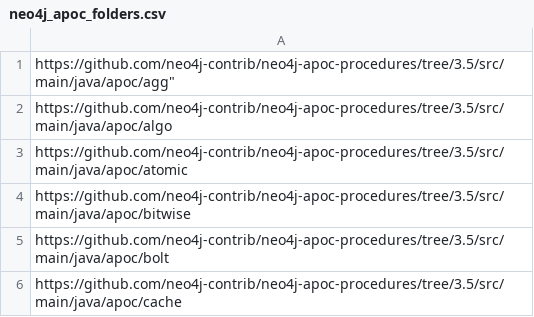
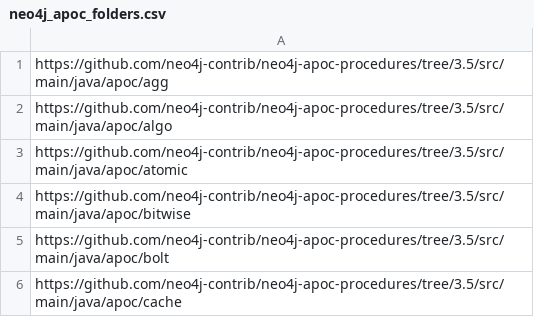
Before and after one commit to wirsel/neoj, a CSV file: neo4j_apoc_folders.csv, drawn as a sheet; only a part is shown; the diff names each change by its address in the sheet, - before the commit and + after, or states it on an @@ line.

Commit message:
Update neo4j_apoc_folders.csv

```diff
--- a/neo4j_apoc_folders.csv
+++ b/neo4j_apoc_folders.csv
-A1: https://github.com/neo4j-contrib/neo4j-apoc-procedures/tree/3.5/src/main/java/apoc/agg"
+A1: https://github.com/neo4j-contrib/neo4j-apoc-procedures/tree/3.5/src/main/java/apoc/agg
```
